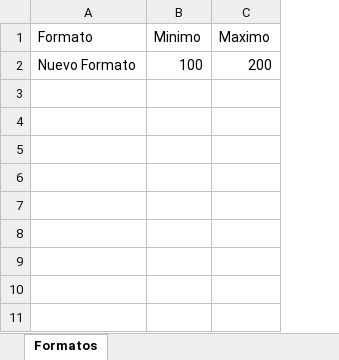
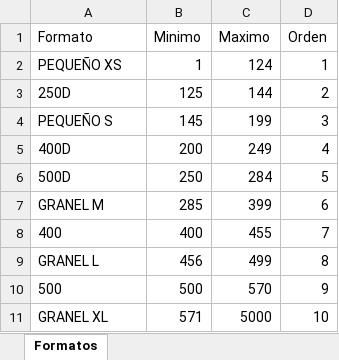
Before and after one commit to Miguel-bc/CalculadoraPesoNeto, an Excel workbook: data/Formatos.xlsx, sheet Formatos, drawn as a sheet; values as stored, in another font and other column widths than the file's, no borders; removed rows and columns are numbered as before the commit, all else as after; the diff names each change by its address in the sheet, - before the commit and + after, or states it on an @@ line.

```diff
--- a/data/Formatos.xlsx (sheet Formatos)
+++ b/data/Formatos.xlsx (sheet Formatos)
+column D (Orden), empty
-row 2: Nuevo Formato | 100 | 200
+row 2: PEQUEÑO XS | 1 | 124 | 1
+row 3: 250D | 125 | 144 | 2
+row 4: PEQUEÑO S | 145 | 199 | 3
+row 5: 400D | 200 | 249 | 4
+row 6: 500D | 250 | 284 | 5
+row 7: GRANEL M | 285 | 399 | 6
+row 8: 400 | 400 | 455 | 7
+row 9: GRANEL L | 456 | 499 | 8
+row 10: 500 | 500 | 570 | 9
+row 11: GRANEL XL | 571 | 5000 | 10
```
Also changed, not shown: data/Pesos.xlsx, 2 other files.
